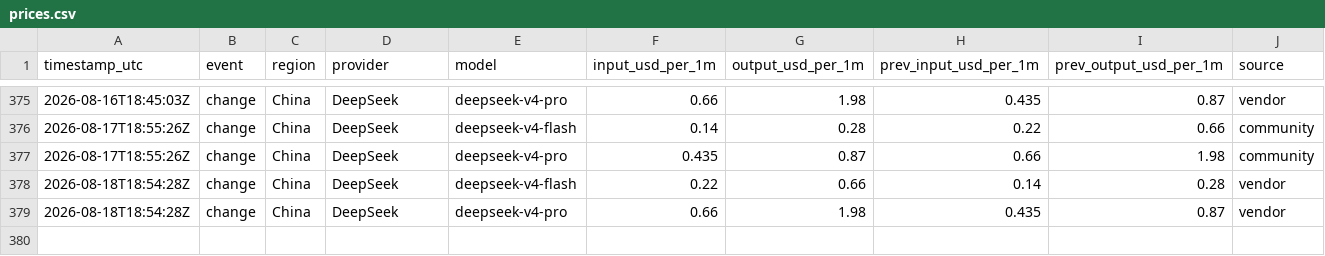
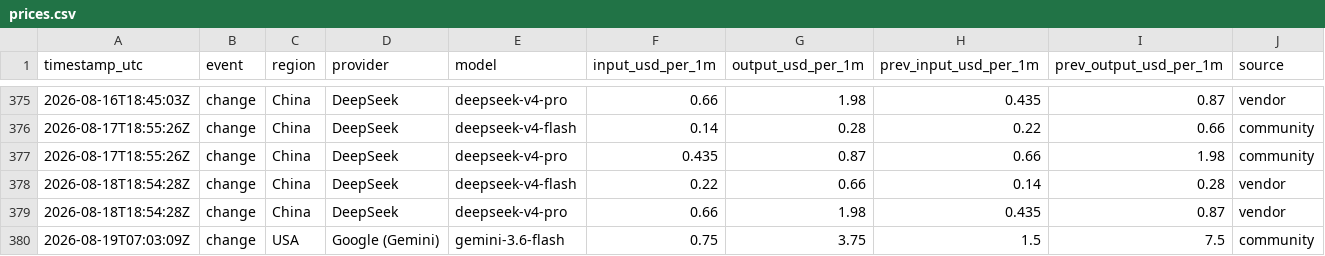
Before and after one commit to Filip-Vitek/ai-prices-monitor, a CSV file: data/prices.csv, drawn as a sheet; only a part is shown, gaps mark what is left out; the diff names each change by its address in the sheet, - before the commit and + after, or states it on an @@ line.

```diff
--- a/data/prices.csv
+++ b/data/prices.csv
+row 380: 2026-08-19T07:03:09Z | change | USA | Google (Gemini) | gemini-3.6-flash | 0.75 | 3.75 | 1.5 | 7.5 | community
```
Also changed, not shown: 1 other file.
